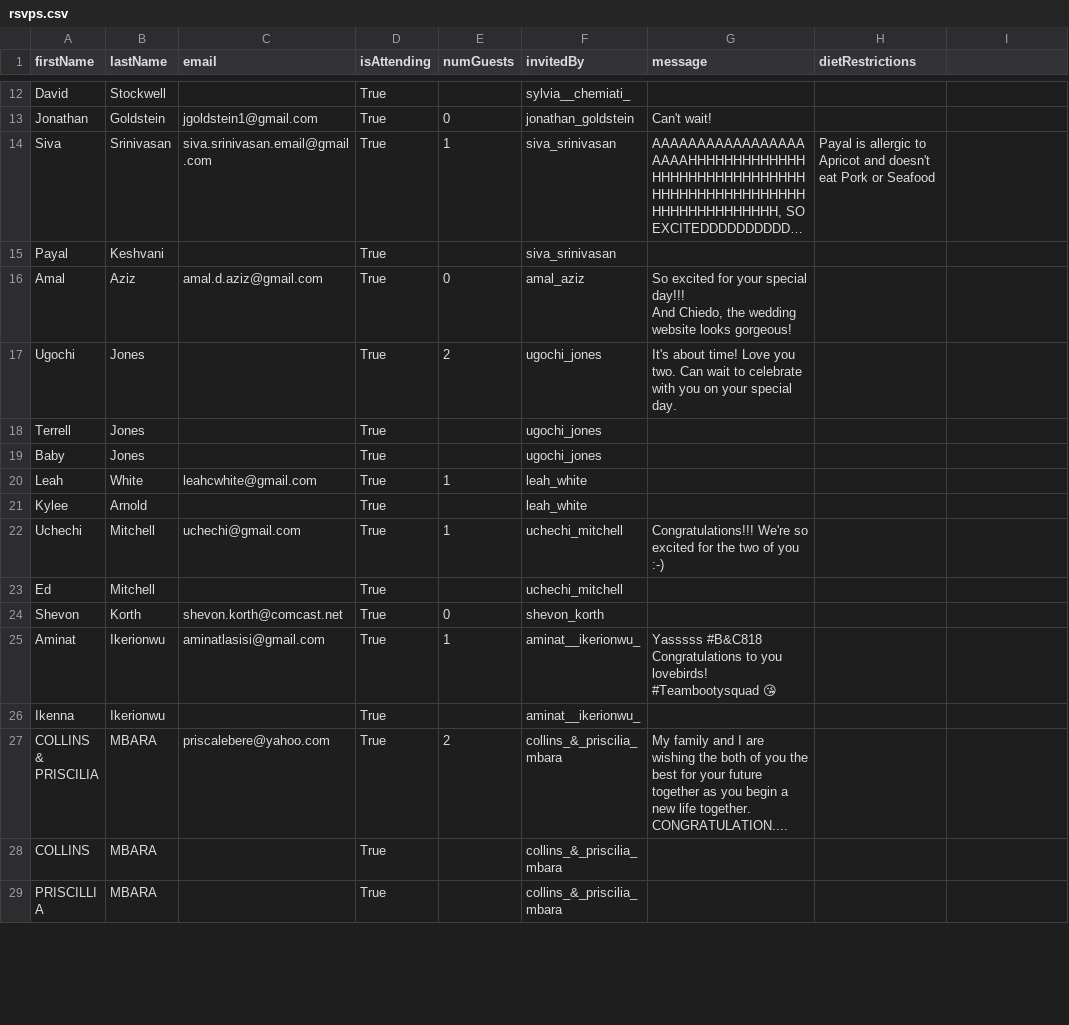
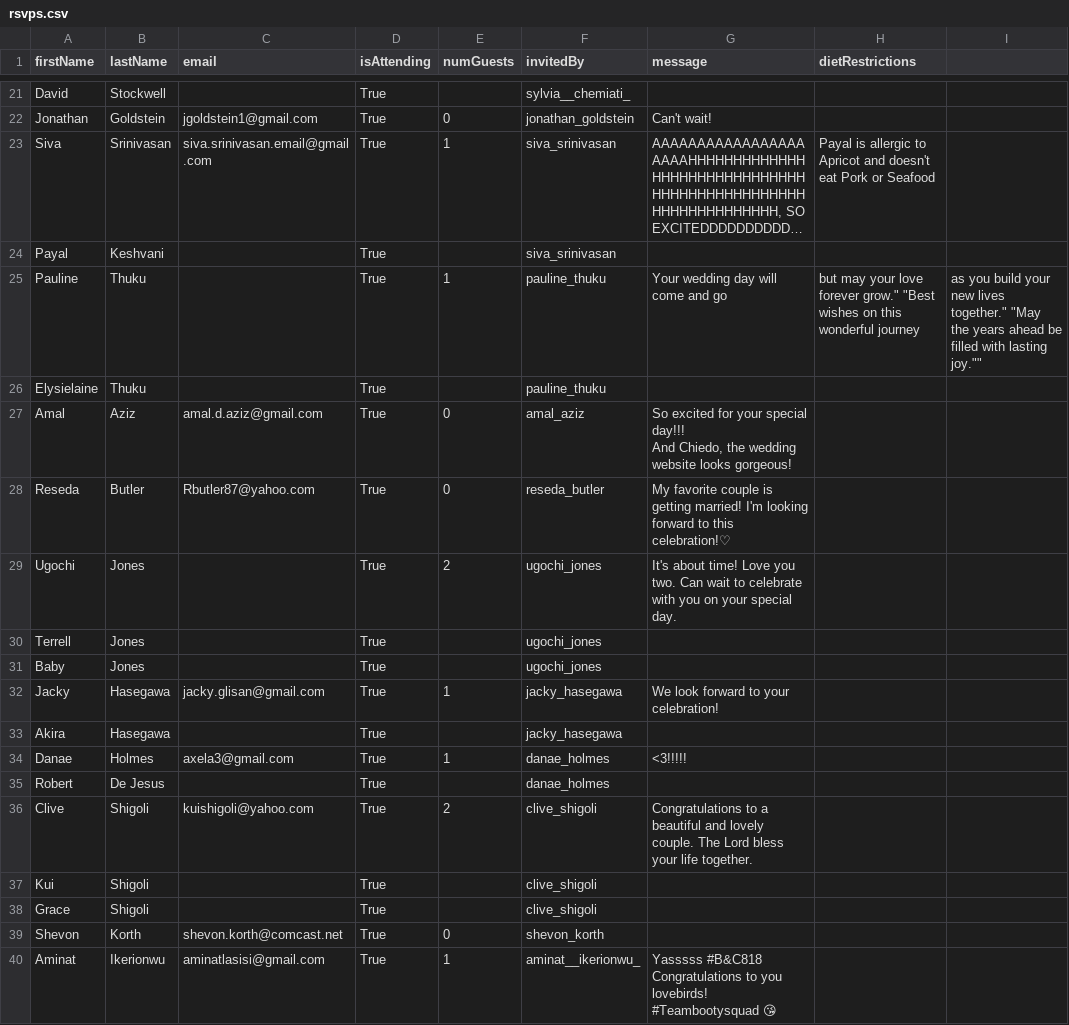
Before and after one commit to chiedozi/chiedozi.github.io, a CSV file: rsvps.csv, drawn as a sheet; only a part is shown, gaps mark what is left out; the shorter side is filled out with more unchanged rows; long unchanged cells end in …; the diff covers the shown part only.

Commit message:
updating rsvps

```diff
--- a/rsvps.csv
+++ b/rsvps.csv
@@ -15,2 +24,4 @@ firstName,lastName,email,isAttending,numGuests,invitedBy,message,dietRestriction
 "Payal","Keshvani","","True","","siva_srinivasan","",""
+"Pauline","Thuku","","True","1","pauline_thuku",""Your wedding day will come and go, but may your love forever grow." "Best wishes on this wonderful journey, as you build your new lives together." "May the years ahead be filled with lasting joy."",""
+"Elysielaine","Thuku","","True","","pauline_thuku","",""
 "Amal","Aziz","amal.d.aziz@gmail.com","True","0","amal_aziz","So excited for your special day!!!
@@ -18,2 +29,3 @@ firstName,lastName,email,isAttending,numGuests,invitedBy,message,dietRestriction
 And Chiedo, the wedding website looks gorgeous! ",""
+"Reseda","Butler","Rbutler87@yahoo.com","True","0","reseda_butler","My favorite couple is getting married! I'm looking forward to this celebration!♡",""
 "Ugochi","Jones","","True","2","ugochi_jones","It's about time! Love you two.  Can wait to celebrate with you on your special day. ",""
@@ -21,6 +33,9 @@ And Chiedo, the wedding website looks gorgeous! ",""
 "Baby","Jones","","True","","ugochi_jones","",""
-"Leah","White","leahcwhite@gmail.com","True","1","leah_white","",""
-"Kylee","Arnold","","True","","leah_white","",""
-"Uchechi","Mitchell","uchechi@gmail.com","True","1","uchechi_mitchell","Congratulations!!!  We're so excited for the two of you :-)",""
-"Ed","Mitchell","","True","","uchechi_mitchell","",""
+"Jacky","Hasegawa","jacky.glisan@gmail.com","True","1","jacky_hasegawa","We look forward to your celebration! ",""
+"Akira","Hasegawa","","True","","jacky_hasegawa","",""
+"Danae","Holmes","axela3@gmail.com","True","1","danae_holmes","<3!!!!!",""
+"Robert","De Jesus","","True","","danae_holmes","",""
+"Clive","Shigoli","kuishigoli@yahoo.com","True","2","clive_shigoli","Congratulations to a beautiful and lovely couple. The Lord bless your life together. ",""
+"Kui","Shigoli","","True","","clive_shigoli","",""
+"Grace","Shigoli","","True","","clive_shigoli","",""
 "Shevon","Korth","shevon.korth@comcast.net","True","0","shevon_korth","",""
```
Also changed, not shown: 23 added rows and 8 moved rows elsewhere in this file.
